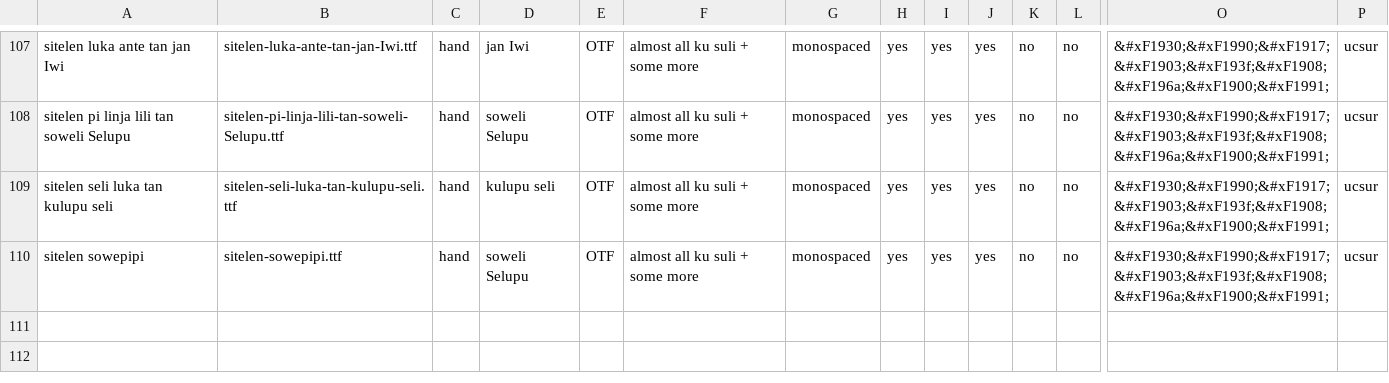
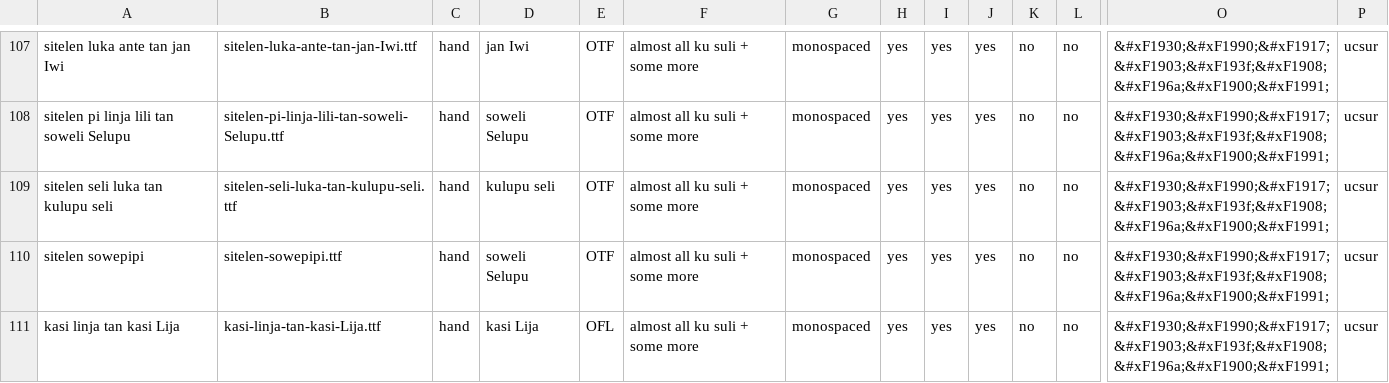
Before and after one commit to RetSamys/toki-pona-glyphs, a CSV file: sona/fontinfo.csv, drawn as a sheet; only a part is shown, gaps mark what is left out; rows hold the shown columns only; the diff names each change by its address in the sheet, - before the commit and + after, or states it on an @@ line.

Commit message:
Update fontinfo.csv

```diff
--- a/sona/fontinfo.csv
+++ b/sona/fontinfo.csv
+row 111: kasi linja tan kasi Lija | kasi-linja-tan-kasi-Lija.ttf | hand | kasi Lija | OFL | almost all ku suli + some more | monospaced | yes | yes | yes | no | no | &#xF1930;&#xF1990;&#xF1917;&#xF1903;&#xF193f;&#xF1908;&#xF196a;&#xF1900;&#xF1991; | ucsur
```
